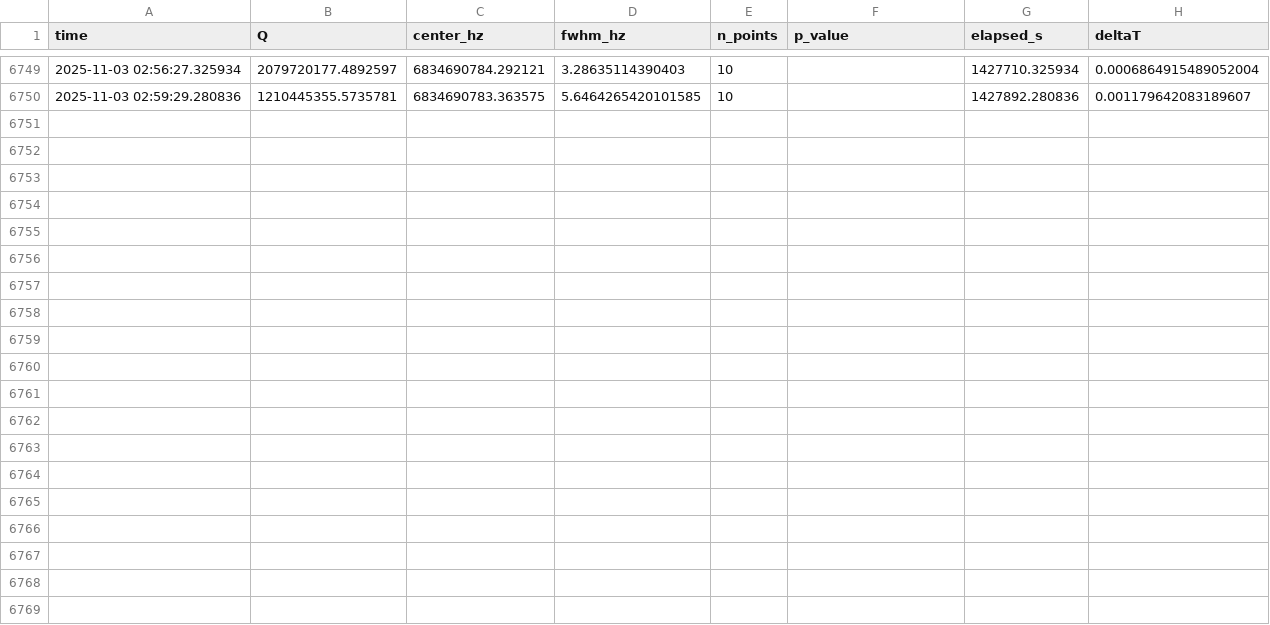
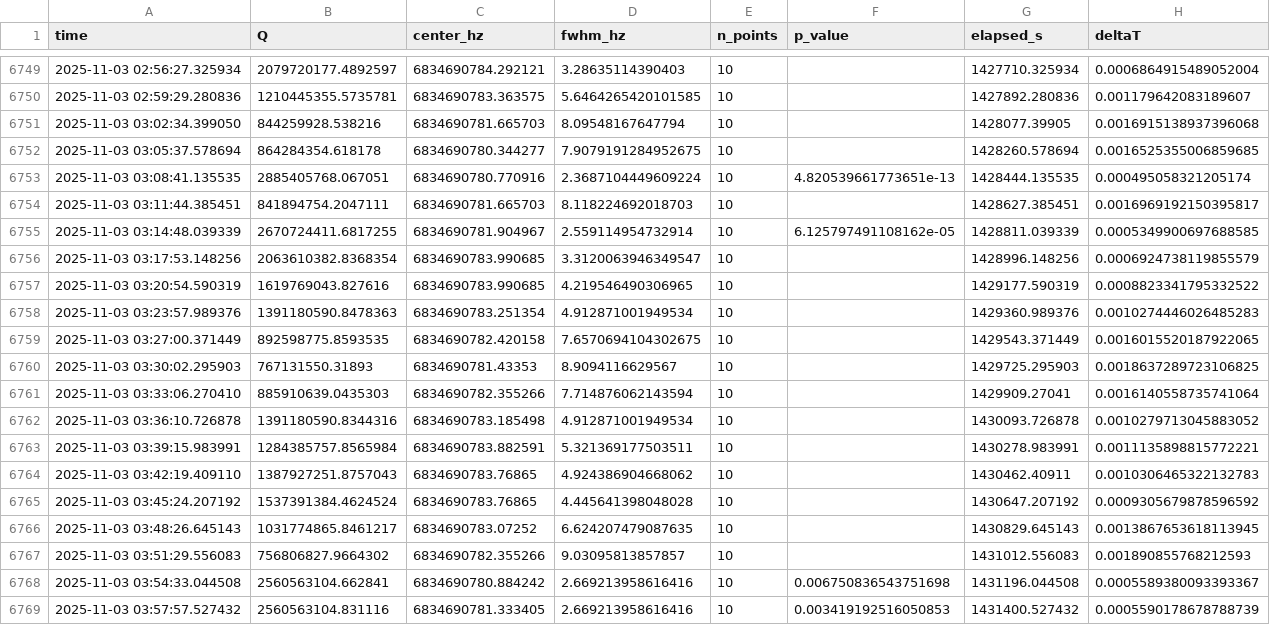
Before and after one commit to lucashill3062/Data, a CSV file: plots/q_timeseries.csv, drawn as a sheet; only a part is shown, gaps mark what is left out; the diff names each change by its address in the sheet, - before the commit and + after, or states it on an @@ line.

Commit message:
Update Q plots and timeseries (2025-11-03 12:00:08Z)

```diff
--- a/plots/q_timeseries.csv
+++ b/plots/q_timeseries.csv
+row 6751: 2025-11-03 03:02:34.399050 | 844259928.538216 | 6834690781.665703 | 8.09548167647794 | 10 |  | 1428077.39905 | 0.0016915138937396068
+row 6752: 2025-11-03 03:05:37.578694 | 864284354.618178 | 6834690780.344277 | 7.9079191284952675 | 10 |  | 1428260.578694 | 0.0016525355006859685
+row 6753: 2025-11-03 03:08:41.135535 | 2885405768.067051 | 6834690780.770916 | 2.3687104449609224 | 10 | 4.820539661773651e-13 | 1428444.135535 | 0.000495058321205174
+row 6754: 2025-11-03 03:11:44.385451 | 841894754.2047111 | 6834690781.665703 | 8.118224692018703 | 10 |  | 1428627.385451 | 0.0016969192150395817
+row 6755: 2025-11-03 03:14:48.039339 | 2670724411.6817255 | 6834690781.904967 | 2.559114954732914 | 10 | 6.125797491108162e-05 | 1428811.039339 | 0.0005349900697688585
+row 6756: 2025-11-03 03:17:53.148256 | 2063610382.8368354 | 6834690783.990685 | 3.3120063946349547 | 10 |  | 1428996.148256 | 0.0006924738119855579
+row 6757: 2025-11-03 03:20:54.590319 | 1619769043.827616 | 6834690783.990685 | 4.219546490306965 | 10 |  | 1429177.590319 | 0.0008823341795332522
+row 6758: 2025-11-03 03:23:57.989376 | 1391180590.8478363 | 6834690783.251354 | 4.912871001949534 | 10 |  | 1429360.989376 | 0.0010274446026485283
+row 6759: 2025-11-03 03:27:00.371449 | 892598775.8593535 | 6834690782.420158 | 7.6570694104302675 | 10 |  | 1429543.371449 | 0.0016015520187922065
+row 6760: 2025-11-03 03:30:02.295903 | 767131550.31893 | 6834690781.43353 | 8.9094116629567 | 10 |  | 1429725.295903 | 0.0018637289723106825
+row 6761: 2025-11-03 03:33:06.270410 | 885910639.0435303 | 6834690782.355266 | 7.714876062143594 | 10 |  | 1429909.27041 | 0.0016140558735741064
+row 6762: 2025-11-03 03:36:10.726878 | 1391180590.8344316 | 6834690783.185498 | 4.912871001949534 | 10 |  | 1430093.726878 | 0.0010279713045883052
+row 6763: 2025-11-03 03:39:15.983991 | 1284385757.8565984 | 6834690783.882591 | 5.321369177503511 | 10 |  | 1430278.983991 | 0.0011135898815772221
+row 6764: 2025-11-03 03:42:19.409110 | 1387927251.8757043 | 6834690783.76865 | 4.924386904668062 | 10 |  | 1430462.40911 | 0.0010306465322132783
+row 6765: 2025-11-03 03:45:24.207192 | 1537391384.4624524 | 6834690783.76865 | 4.445641398048028 | 10 |  | 1430647.207192 | 0.0009305679878596592
+row 6766: 2025-11-03 03:48:26.645143 | 1031774865.8461217 | 6834690783.07252 | 6.624207479087635 | 10 |  | 1430829.645143 | 0.0013867653618113945
+row 6767: 2025-11-03 03:51:29.556083 | 756806827.9664302 | 6834690782.355266 | 9.03095813857857 | 10 |  | 1431012.556083 | 0.001890855768212593
+row 6768: 2025-11-03 03:54:33.044508 | 2560563104.662841 | 6834690780.884242 | 2.669213958616416 | 10 | 0.006750836543751698 | 1431196.044508 | 0.0005589380093393367
+row 6769: 2025-11-03 03:57:57.527432 | 2560563104.831116 | 6834690781.333405 | 2.669213958616416 | 10 | 0.003419192516050853 | 1431400.527432 | 0.0005590178678788739
```
Also changed, not shown: 2 other files.
